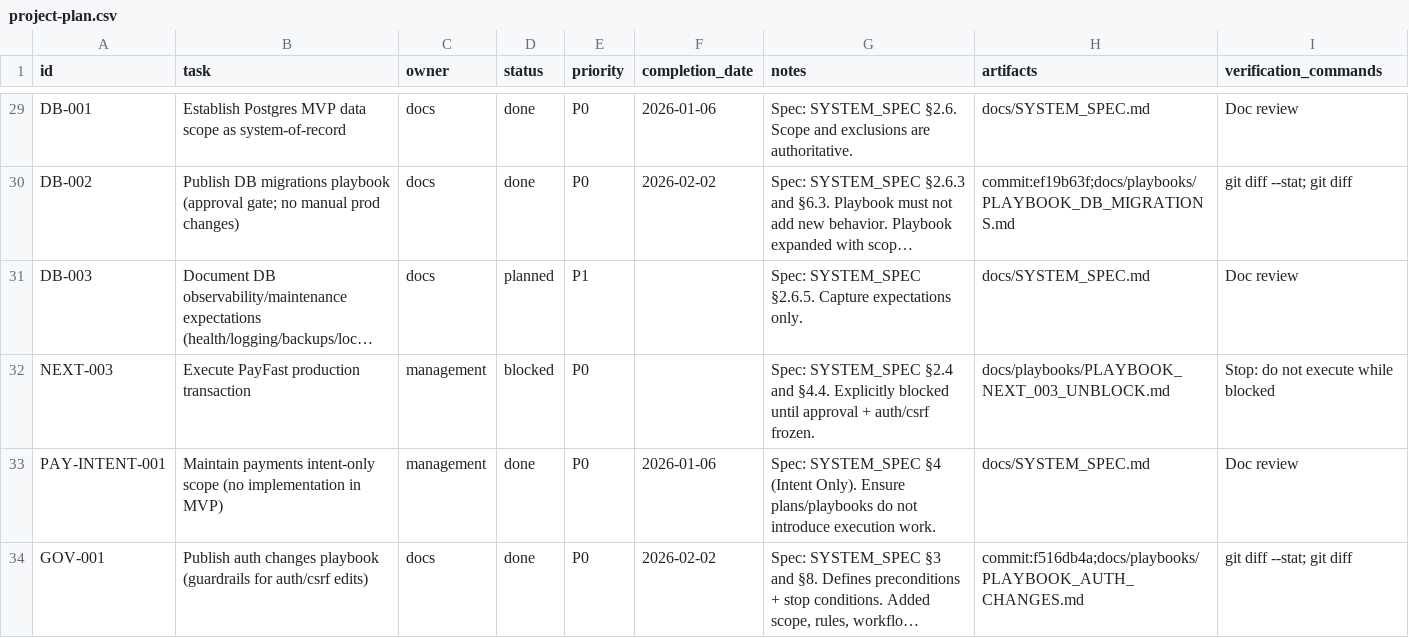
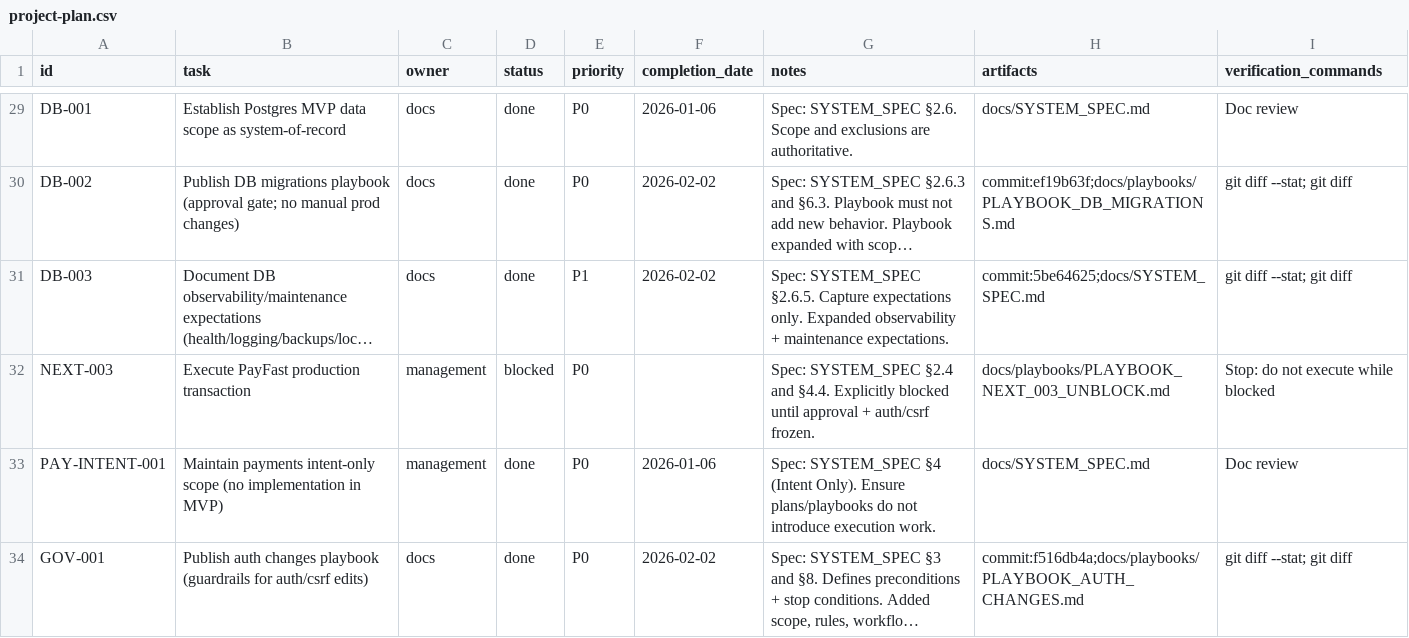
Before and after one commit to robert1948/autorisen, a CSV file: docs/project-plan.csv, drawn as a sheet; only a part is shown, gaps mark what is left out; long unchanged cells end in …; the diff names each change by its address in the sheet, - before the commit and + after, or states it on an @@ line.

Commit message:
chore(ssot): close DB-003 and reference implementation commit

```diff
--- a/docs/project-plan.csv
+++ b/docs/project-plan.csv
-D31 (status): planned
+D31 (status): done
-F31 (completion_date): (empty)
+F31 (completion_date): 2026-02-02
-G31 (notes): …expectations only.
+G31 (notes): …expectations only. Expanded observability + maintenance expectations.
-H31 (artifacts): docs/SYSTEM_SPEC.md
+H31 (artifacts): commit:5be64625;docs/SYSTEM_SPEC.md
-I31 (verification_commands): Doc review
+I31 (verification_commands): git diff --stat; git diff
```
